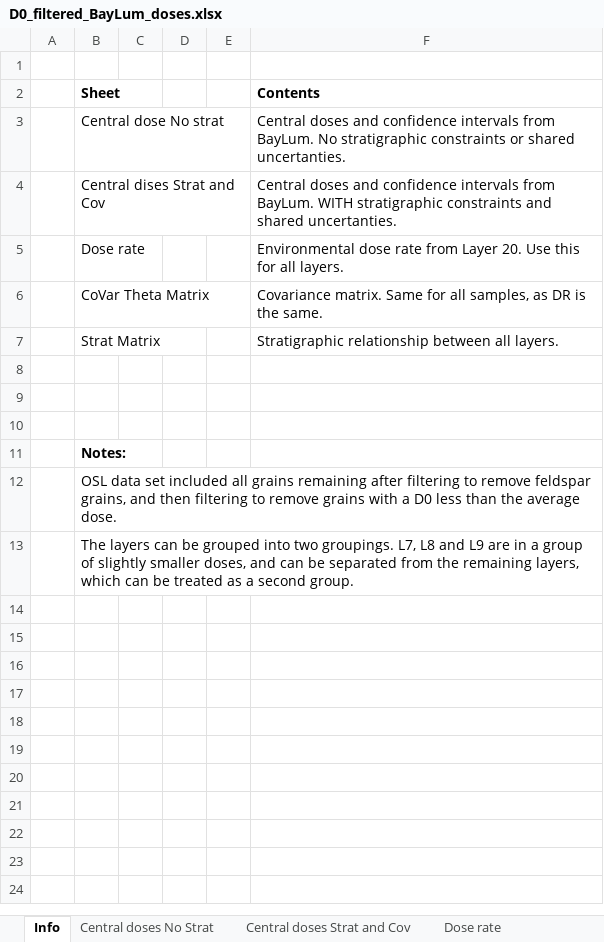
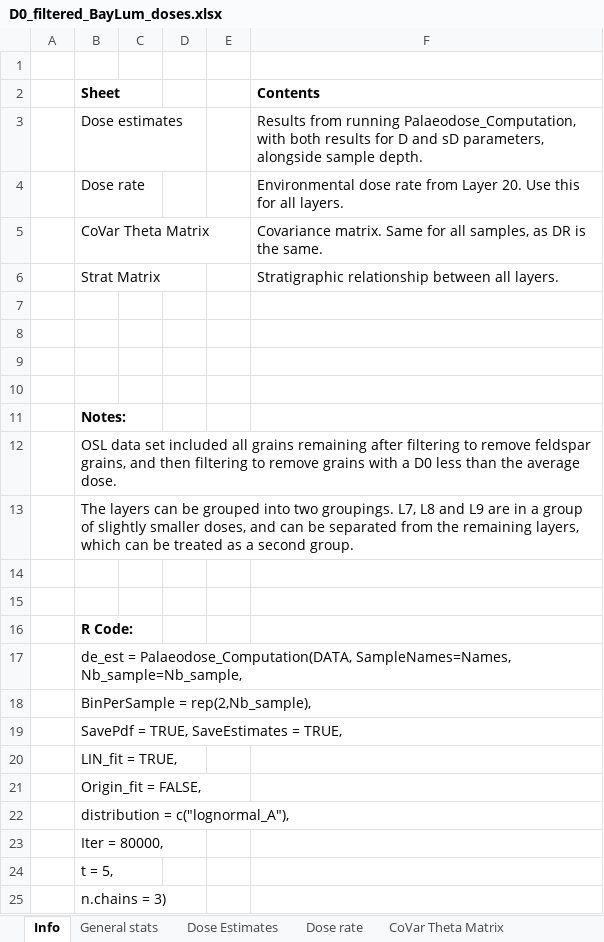
Before and after one commit to imn167/BayLumPlus, an Excel workbook: R/DataManipulation/D0_filtered_BayLum_doses.xlsx, sheet Info, drawn as a sheet; values as stored, in another font and other column widths than the file's, no borders; removed rows and columns are numbered as before the commit, all else as after; the diff names each change by its address in the sheet, - before the commit and + after, or states it on an @@ line.

```diff
--- a/R/DataManipulation/D0_filtered_BayLum_doses.xlsx (sheet Info)
+++ b/R/DataManipulation/D0_filtered_BayLum_doses.xlsx (sheet Info)
-sheet tab: Central doses No Strat
+sheet tab: Dose Estimates
-sheet tab: Central doses Strat and Cov
+sheet tab: General stats
-row 3:  | Central dose No strat |  |  |  | Central doses and confidence intervals from BayLum. No stratigraphic constraints or shared uncertanties.
-row 4:  | Central dises Strat and Cov |  |  |  | Central doses and confidence intervals from BayLum. WITH stratigraphic constraints and shared uncertanties.
+row 3:  | Dose estimates |  |  |  | Results from running Palaeodose_Computation, with both results for D and sD parameters, alongside sample depth.
+row 10: (empty)
+row 14: (empty)
+row 15: (empty)
+row 16:  | R Code:
+row 17:  | de_est = Palaeodose_Computation(DATA, SampleNames=Names, Nb_sample=Nb_sample,
+row 18:  | BinPerSample = rep(2,Nb_sample),
+row 19:  | SavePdf = TRUE, SaveEstimates = TRUE,
+row 20:  | LIN_fit = TRUE,
+row 21:  | Origin_fit = FALSE,
+row 22:  | distribution = c("lognormal_A"),
+row 23:  | Iter = 80000,
+row 24:  | t = 5,
+row 25:  | n.chains = 3)
```
Also changed, not shown: sheet Dose Estimates, sheet CoVar Theta Matrix, R/DataManipulation/All_Qz_Grains_BayLum_doses.xlsx, 17 other files.
